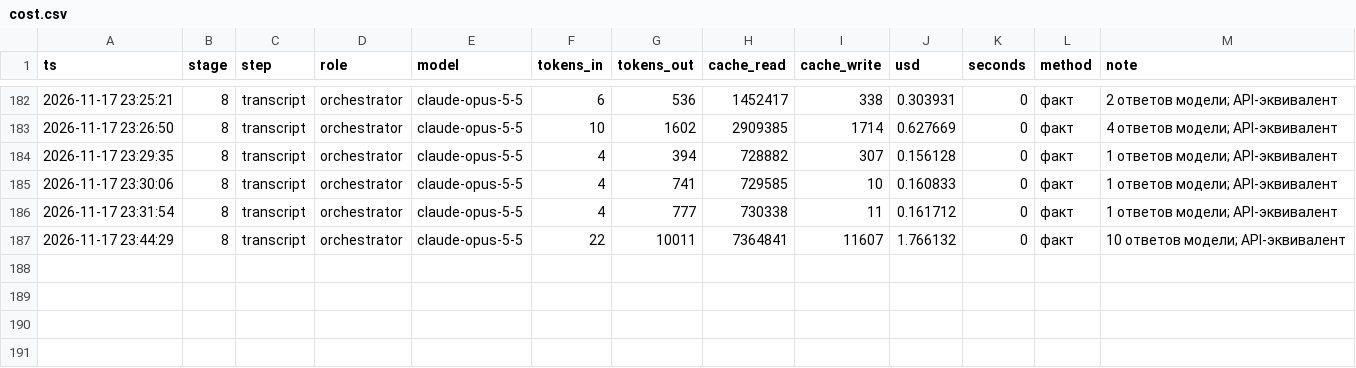
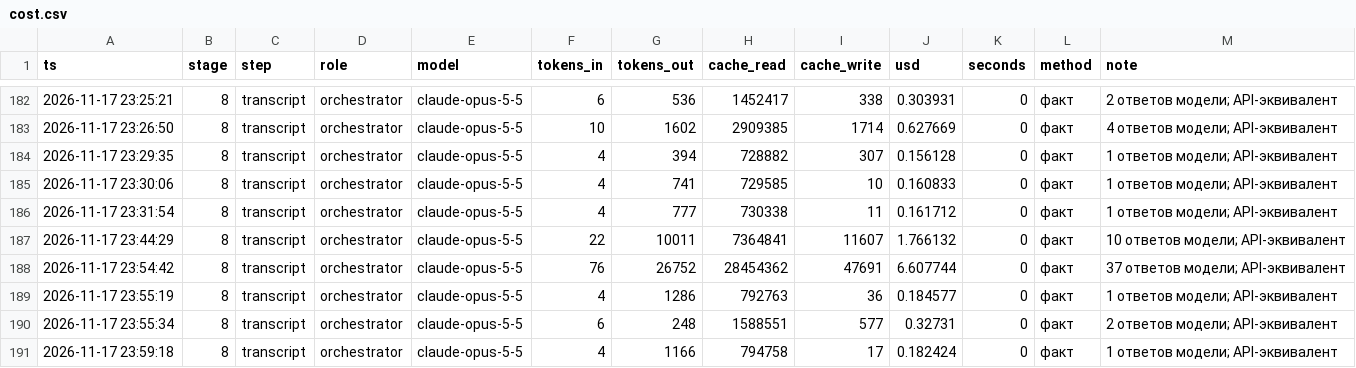
Before and after one commit to marrxse/product-factory-strategist, a CSV file: projects/demo-antifraud/state/cost.csv, drawn as a sheet; only a part is shown, gaps mark what is left out.

```diff
--- a/projects/demo-antifraud/state/cost.csv
+++ b/projects/demo-antifraud/state/cost.csv
@@ -187 +187,5 @@ ts,stage,step,role,model,tokens_in,tokens_out,cache_read,cache_write,usd,seconds
 2026-11-17 23:44:29,8,transcript,orchestrator,claude-opus-5-5,22,10011,7364841,11607,1.766132,0,факт,10 ответов модели; API-эквивалент
+2026-11-17 23:54:42,8,transcript,orchestrator,claude-opus-5-5,76,26752,28454362,47691,6.607744,0,факт,37 ответов модели; API-эквивалент
+2026-11-17 23:55:19,8,transcript,orchestrator,claude-opus-5-5,4,1286,792763,36,0.184577,0,факт,1 ответов модели; API-эквивалент
+2026-11-17 23:55:34,8,transcript,orchestrator,claude-opus-5-5,6,248,1588551,577,0.32731,0,факт,2 ответов модели; API-эквивалент
+2026-11-17 23:59:18,8,transcript,orchestrator,claude-opus-5-5,4,1166,794758,17,0.182424,0,факт,1 ответов модели; API-эквивалент
```
Also changed, not shown: 10 other files.
